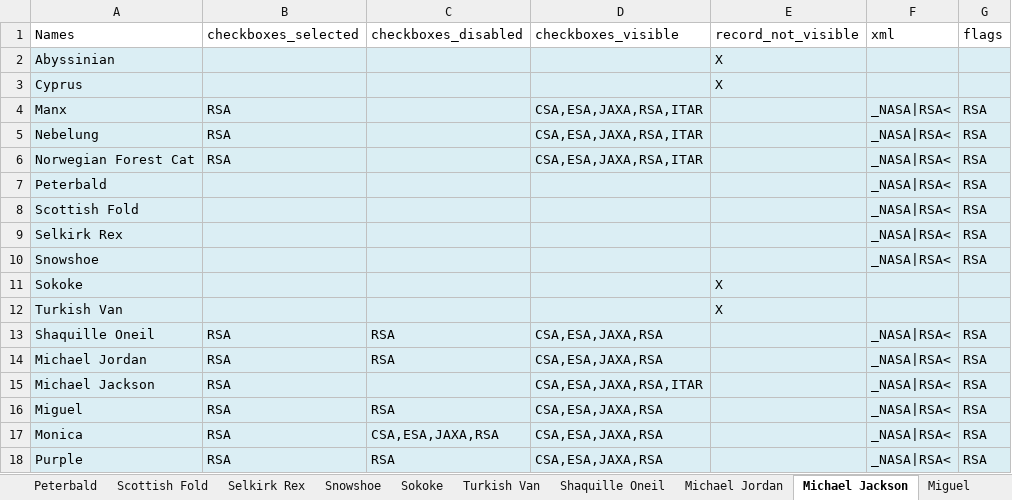
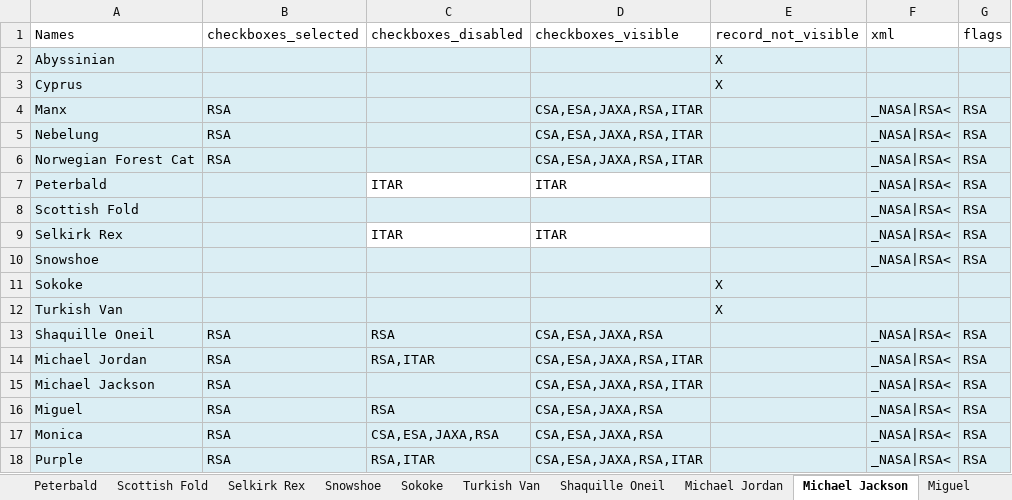
Before and after one commit to chimanfu/HCI_smoke, an Excel workbook: Data Files/IHS_IP_permissions/expected_results_records_partner.xlsx, sheet Michael Jackson, drawn as a sheet; values as stored, in another font and other column widths than the file's, no borders; the diff names each change by its address in the sheet, - before the commit and + after, or states it on an @@ line.

```diff
--- a/Data Files/IHS_IP_permissions/expected_results_records_partner.xlsx (sheet Michael Jackson)
+++ b/Data Files/IHS_IP_permissions/expected_results_records_partner.xlsx (sheet Michael Jackson)
-C7 (checkboxes_disabled): (empty)
+C7 (checkboxes_disabled): ITAR
-C7:D7 fill: #DBEEF4
+C7:D7 fill: none
-D7 (checkboxes_visible): (empty)
+D7 (checkboxes_visible): ITAR
-C9 (checkboxes_disabled): (empty)
+C9 (checkboxes_disabled): ITAR
-C9:D9 fill: #DBEEF4
+C9:D9 fill: none
-D9 (checkboxes_visible): (empty)
+D9 (checkboxes_visible): ITAR
-C14 (checkboxes_disabled): RSA
+C14 (checkboxes_disabled): RSA,ITAR
-D14 (checkboxes_visible): CSA,ESA,JAXA,RSA
+D14 (checkboxes_visible): CSA,ESA,JAXA,RSA,ITAR
-C18 (checkboxes_disabled): RSA
+C18 (checkboxes_disabled): RSA,ITAR
-D18 (checkboxes_visible): CSA,ESA,JAXA,RSA
+D18 (checkboxes_visible): CSA,ESA,JAXA,RSA,ITAR
```
Also changed, not shown: sheet Miguel, sheet Monica, sheet Michael Jordan, sheet Purple, sheet Sokoke, sheet Peterbald, 10 more sheets, Data Files/IHS_IP_permissions/expected_results_partner.xlsx, Data Files/IHS_IP_permissions/expected_results_records_us.xlsx, 56 other files.
